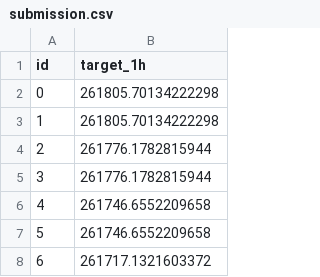
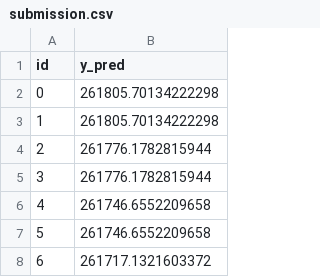
Before and after one commit to tatyanakapa/-baseline, a CSV file: submission.csv, drawn as a sheet; only a part is shown.

Commit message:
Обновлен submission.csv с предсказаниями после улучшения модели

```diff
--- a/submission.csv
+++ b/submission.csv
@@ -1,2 +1,2 @@
-id,target_1h
+id,y_pred
 0,261805.70134222298
```
